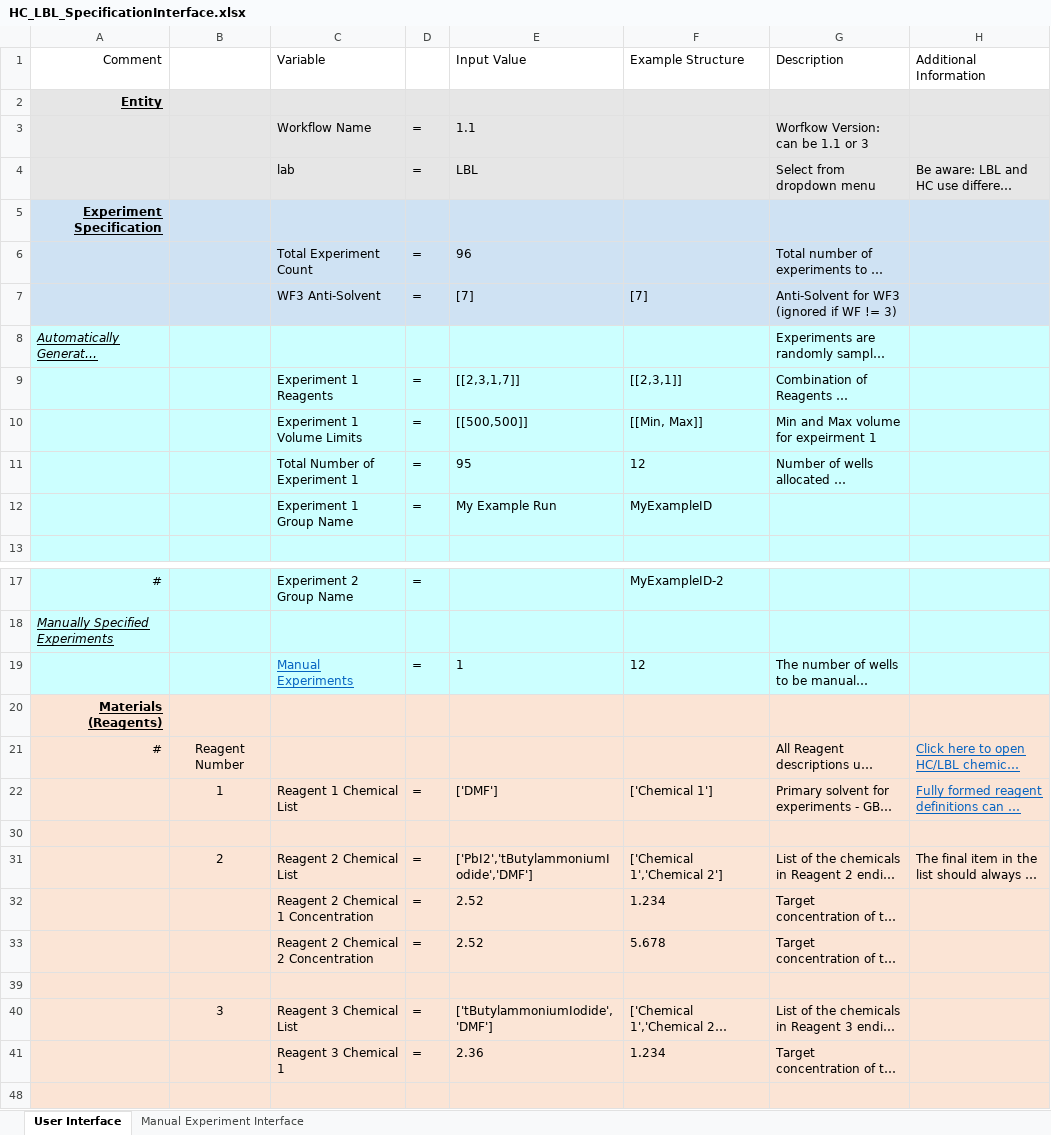
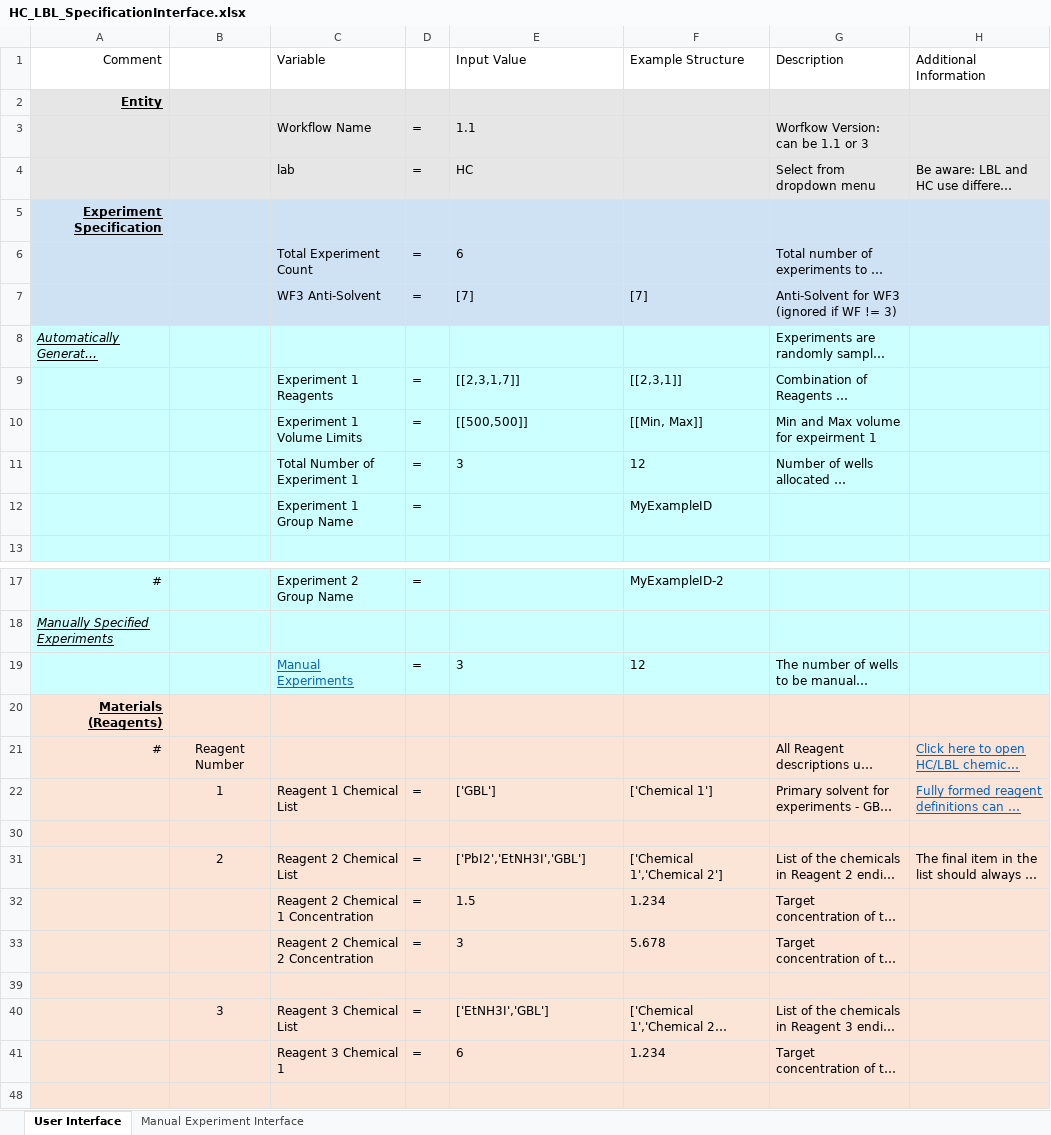
Before and after one commit to darkreactions/ESCALATE_Capture, an Excel workbook: HC_LBL_SpecificationInterface.xlsx, sheet User Interface, drawn as a sheet; only a part is shown, gaps mark what is left out; long unchanged cells end in …; values as stored, in another font and other column widths than the file's, no borders; charts and pictures not drawn; the diff covers the shown part only; the diff names each change by its address in the sheet, - before the commit and + after, or states it on an @@ line.

```diff
--- a/HC_LBL_SpecificationInterface.xlsx (sheet User Interface)
+++ b/HC_LBL_SpecificationInterface.xlsx (sheet User Interface)
-E4 (Input Value): LBL
+E4 (Input Value): HC
-E6 (Input Value): 96
+E6 (Input Value): 6
-E11 (Input Value): 95
+E11 (Input Value): 3
-E12 (Input Value): My Example Run
+E12 (Input Value): (empty)
-E19 (Input Value): 1
+E19 (Input Value): 3
-E22 (Input Value): ['DMF']
+E22 (Input Value): ['GBL']
-E31 (Input Value): ['PbI2','tButylammoniumIodide','DMF']
+E31 (Input Value): ['PbI2','EtNH3I','GBL']
-E32 (Input Value): 2.52
+E32 (Input Value): 1.5
-E33 (Input Value): 2.52
+E33 (Input Value): 3
-E40 (Input Value): ['tButylammoniumIodide','DMF']
+E40 (Input Value): ['EtNH3I','GBL']
-E41 (Input Value): 2.36
+E41 (Input Value): 6
```
Also changed, not shown: 2 edited cells elsewhere in this sheet, sheet Manual Experiment Interface, charts or pictures.
